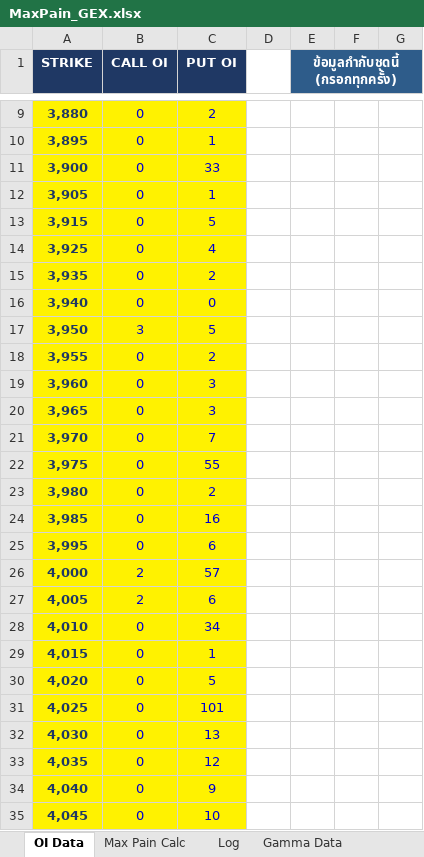
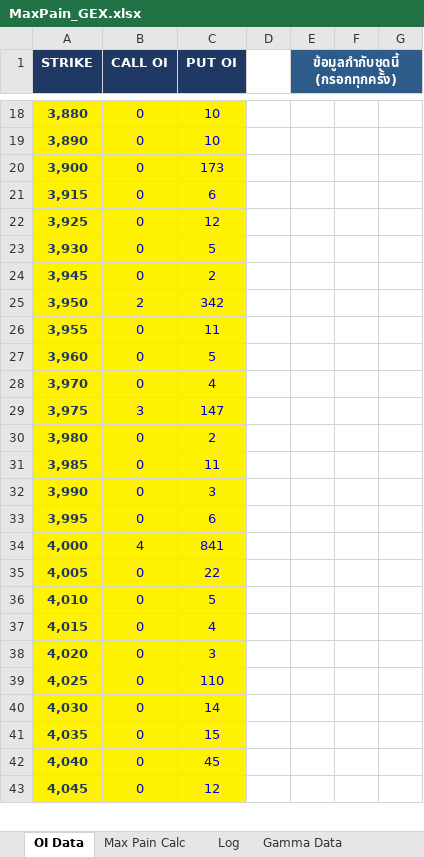
Before and after one commit to tphotaya-ctrl/maxpain-and-gex, an Excel workbook: MaxPain_GEX.xlsx, sheet OI Data, drawn as a sheet; only a part is shown, gaps mark what is left out; values as stored, in another font and other column widths than the file's, no borders; removed rows and columns are numbered as before the commit, all else as after; the diff covers the shown part only; the diff names each change by its address in the sheet, - before the commit and + after, or states it on an @@ line.

```diff
--- a/MaxPain_GEX.xlsx (sheet OI Data)
+++ b/MaxPain_GEX.xlsx (sheet OI Data)
-C18 (PUT OI): 2
+C18 (PUT OI): 10
-row 10: 3,895 | 0 | 1
+row 19: 3,890 | 0 | 10
-C20 (PUT OI): 33
+C20 (PUT OI): 173
-row 12: 3,905 | 0 | 1
-C21 (PUT OI): 5
+C21 (PUT OI): 6
-C22 (PUT OI): 4
+C22 (PUT OI): 12
+row 23: 3,930 | 0 | 5
-A24 (STRIKE): 3,935
+A24 (STRIKE): 3,945
-row 16: 3,940 | 0 | 0
-B25 (CALL OI): 3
+B25 (CALL OI): 2
-C25 (PUT OI): 5
+C25 (PUT OI): 342
-C26 (PUT OI): 2
+C26 (PUT OI): 11
-C27 (PUT OI): 3
+C27 (PUT OI): 5
-row 20: 3,965 | 0 | 3
-C28 (PUT OI): 7
+C28 (PUT OI): 4
-B29 (CALL OI): 0
+B29 (CALL OI): 3
-C29 (PUT OI): 55
+C29 (PUT OI): 147
-C31 (PUT OI): 16
+C31 (PUT OI): 11
+row 32: 3,990 | 0 | 3
-B34 (CALL OI): 2
+B34 (CALL OI): 4
-C34 (PUT OI): 57
+C34 (PUT OI): 841
-B35 (CALL OI): 2
+B35 (CALL OI): 0
-C35 (PUT OI): 6
+C35 (PUT OI): 22
-C36 (PUT OI): 34
+C36 (PUT OI): 5
-C37 (PUT OI): 1
+C37 (PUT OI): 4
-C38 (PUT OI): 5
+C38 (PUT OI): 3
-C39 (PUT OI): 101
+C39 (PUT OI): 110
-C40 (PUT OI): 13
+C40 (PUT OI): 14
-C41 (PUT OI): 12
+C41 (PUT OI): 15
-C42 (PUT OI): 9
+C42 (PUT OI): 45
-C43 (PUT OI): 10
+C43 (PUT OI): 12
```
Also changed, not shown: 29 added rows, 28 removed rows, 151 edited cells and cell formats elsewhere in this sheet, sheet GEX Calc, sheet Gamma Data, sheet Outcome, sheet Log, sheet GEX Log, sheet Max Pain Calc, other sheet tabs, charts or pictures, 3 other files.
